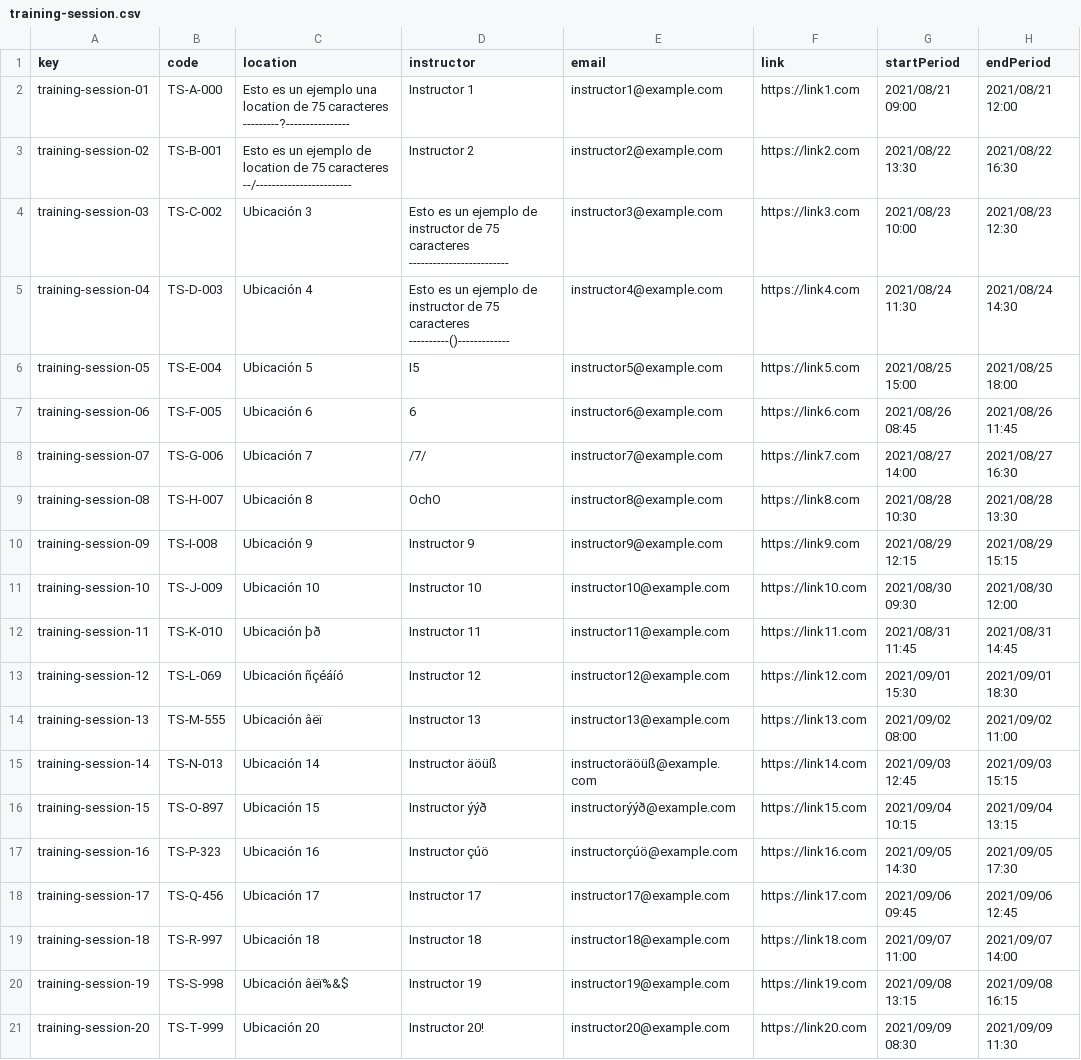
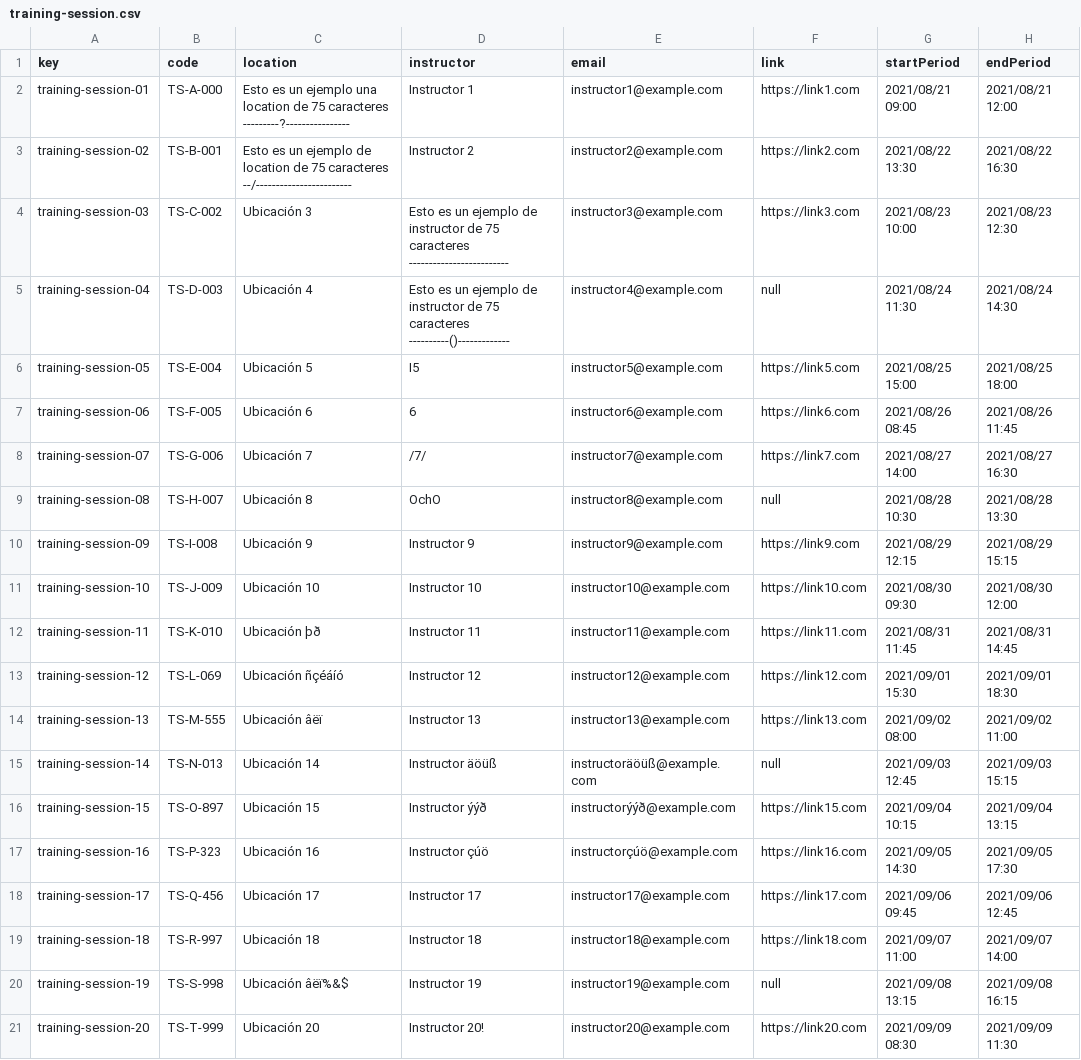
Before and after one commit to DP2-C1-012/Acme-SF, a CSV file: src/main/webapp/WEB-INF/resources/sample-data/training-session.csv, drawn as a sheet; only a part is shown; the diff names each change by its address in the sheet, - before the commit and + after, or states it on an @@ line.

```diff
--- a/src/main/webapp/WEB-INF/resources/sample-data/training-session.csv
+++ b/src/main/webapp/WEB-INF/resources/sample-data/training-session.csv
-F5 (link): https://link4.com
+F5 (link): null
-F9 (link): https://link8.com
+F9 (link): null
-F15 (link): https://link14.com
+F15 (link): null
-F20 (link): https://link19.com
+F20 (link): null
```
Also changed, not shown: src/main/webapp/WEB-INF/resources/sample-data/training-module.csv, 2 other files.
